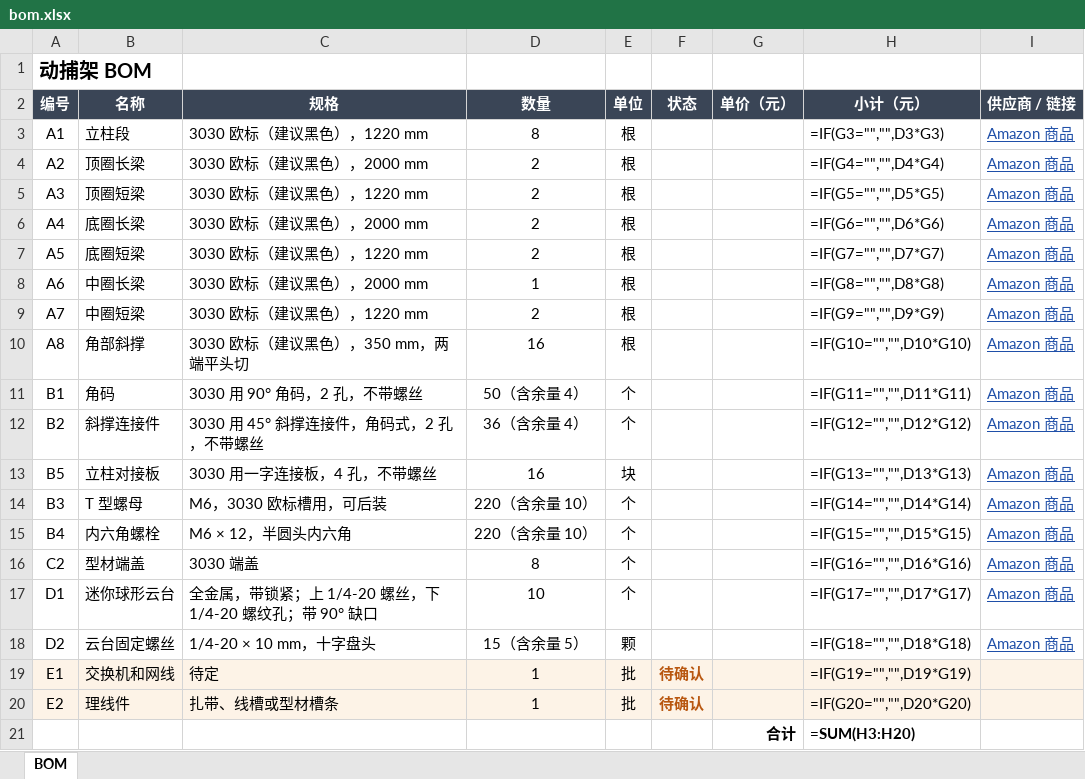
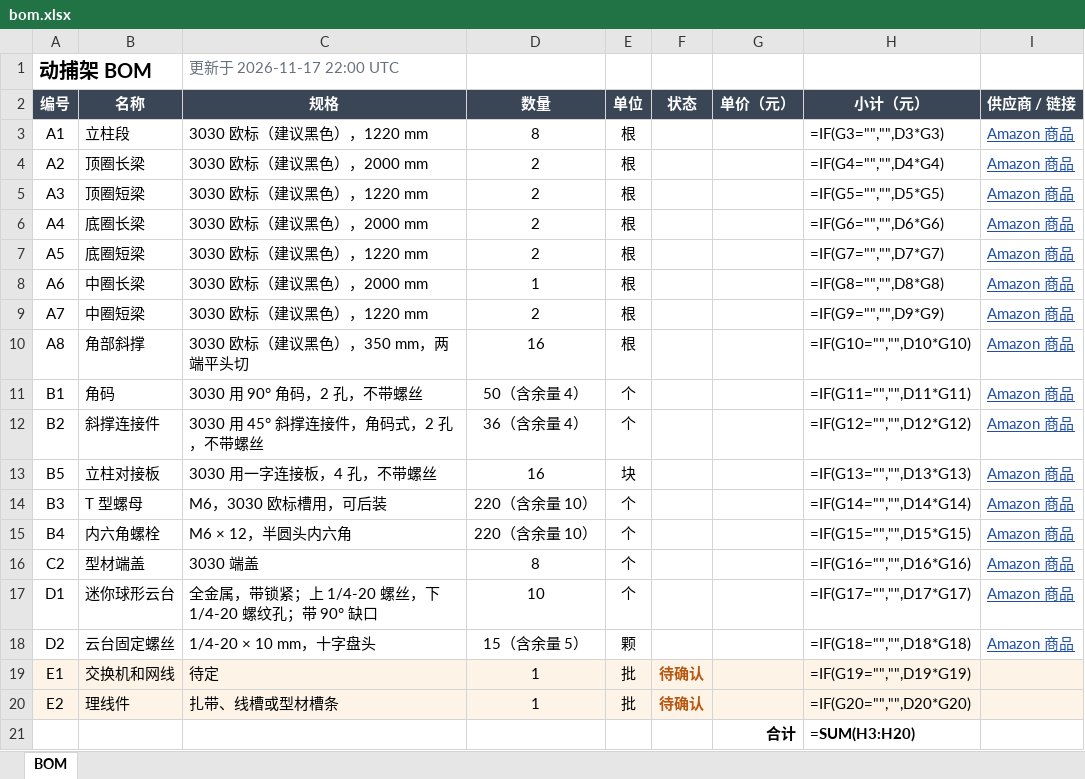
Before and after one commit to Leixinjonaschang/leixinjonaschang.github.io, an Excel workbook: mocap-bom/bom.xlsx, sheet BOM, drawn as a sheet; values as stored, in another font and other column widths than the file's, no borders; formulas without a stored value are shown as written; the diff names each change by its address in the sheet, - before the commit and + after, or states it on an @@ line.

```diff
--- a/mocap-bom/bom.xlsx (sheet BOM)
+++ b/mocap-bom/bom.xlsx (sheet BOM)
-C1 (规格): (empty)
+C1 (规格): 更新于 2026-11-17 22:00 UTC
```
Also changed, not shown: 1 other file.
